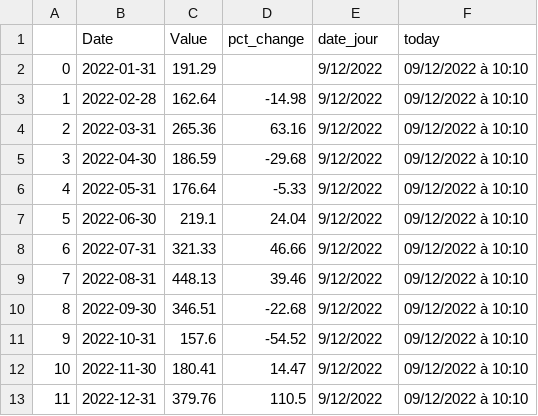
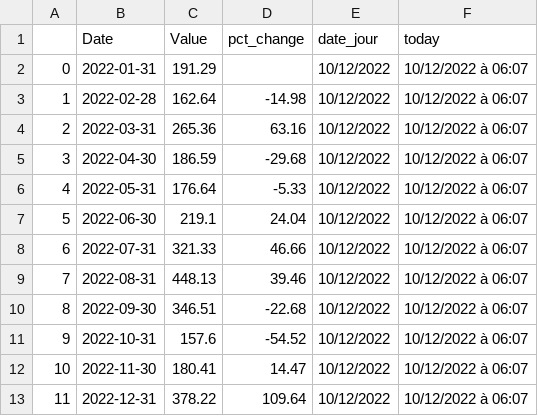
Before and after one commit to amcaw/energizor, a CSV file: BE_day.csv, drawn as a sheet.

```diff
--- a/BE_day.csv
+++ b/BE_day.csv
@@ -1,13 +1,13 @@
 ,Date,Value,pct_change,date_jour,today
-0,2022-01-31,191.29,, 9/12/2022,09/12/2022 à 10:10
-1,2022-02-28,162.64,-14.98, 9/12/2022,09/12/2022 à 10:10
-2,2022-03-31,265.36,63.16, 9/12/2022,09/12/2022 à 10:10
-3,2022-04-30,186.59,-29.68, 9/12/2022,09/12/2022 à 10:10
-4,2022-05-31,176.64,-5.33, 9/12/2022,09/12/2022 à 10:10
-5,2022-06-30,219.1,24.04, 9/12/2022,09/12/2022 à 10:10
-6,2022-07-31,321.33,46.66, 9/12/2022,09/12/2022 à 10:10
-7,2022-08-31,448.13,39.46, 9/12/2022,09/12/2022 à 10:10
-8,2022-09-30,346.51,-22.68, 9/12/2022,09/12/2022 à 10:10
-9,2022-10-31,157.6,-54.52, 9/12/2022,09/12/2022 à 10:10
-10,2022-11-30,180.41,14.47, 9/12/2022,09/12/2022 à 10:10
-11,2022-12-31,379.76,110.5, 9/12/2022,09/12/2022 à 10:10
+0,2022-01-31,191.29,,10/12/2022,10/12/2022 à 06:07
+1,2022-02-28,162.64,-14.98,10/12/2022,10/12/2022 à 06:07
+2,2022-03-31,265.36,63.16,10/12/2022,10/12/2022 à 06:07
+3,2022-04-30,186.59,-29.68,10/12/2022,10/12/2022 à 06:07
+4,2022-05-31,176.64,-5.33,10/12/2022,10/12/2022 à 06:07
+5,2022-06-30,219.1,24.04,10/12/2022,10/12/2022 à 06:07
+6,2022-07-31,321.33,46.66,10/12/2022,10/12/2022 à 06:07
+7,2022-08-31,448.13,39.46,10/12/2022,10/12/2022 à 06:07
+8,2022-09-30,346.51,-22.68,10/12/2022,10/12/2022 à 06:07
+9,2022-10-31,157.6,-54.52,10/12/2022,10/12/2022 à 06:07
+10,2022-11-30,180.41,14.47,10/12/2022,10/12/2022 à 06:07
+11,2022-12-31,378.22,109.64,10/12/2022,10/12/2022 à 06:07
```
Also changed, not shown: TTF_evo_gaz.csv, 1 other file.
